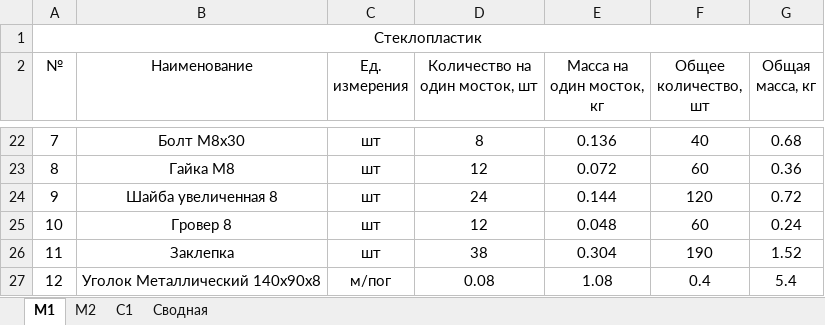
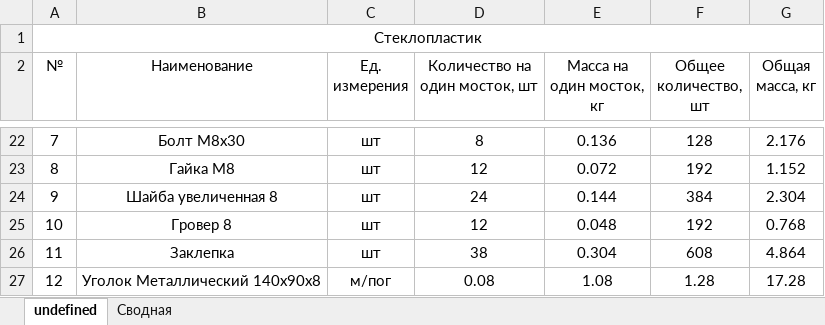
Before and after one commit to Omarvarl/WalkWaysCalc, an Excel workbook: app/temp/Table.xlsx, sheet undefined, drawn as a sheet; only a part is shown, gaps mark what is left out; values as stored, in another font and other column widths than the file's, no borders; the diff covers the shown part only; the diff names each change by its address in the sheet, - before the commit and + after, or states it on an @@ line.

```diff
--- a/app/temp/Table.xlsx (sheet undefined)
+++ b/app/temp/Table.xlsx (sheet undefined)
-sheet tab: М1
+sheet tab: undefined
-sheet tab: М2
-sheet tab: С1
-F22 (Общее количество, шт): 40
+F22 (Общее количество, шт): 128
-G22 (Общая масса, кг): 0.68
+G22 (Общая масса, кг): 2.176
-F23 (Общее количество, шт): 60
+F23 (Общее количество, шт): 192
-G23 (Общая масса, кг): 0.36
+G23 (Общая масса, кг): 1.152
-F24 (Общее количество, шт): 120
+F24 (Общее количество, шт): 384
-G24 (Общая масса, кг): 0.72
+G24 (Общая масса, кг): 2.304
-F25 (Общее количество, шт): 60
+F25 (Общее количество, шт): 192
-G25 (Общая масса, кг): 0.24
+G25 (Общая масса, кг): 0.768
-F26 (Общее количество, шт): 190
+F26 (Общее количество, шт): 608
-G26 (Общая масса, кг): 1.52
+G26 (Общая масса, кг): 4.864
-F27 (Общее количество, шт): 0.4
+F27 (Общее количество, шт): 1.28
-G27 (Общая масса, кг): 5.4
+G27 (Общая масса, кг): 17.28
```
Also changed, not shown: 32 edited cells elsewhere in this sheet, sheet Сводная, 27 other files.
